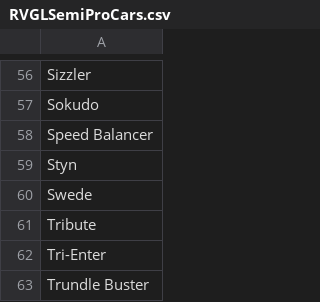
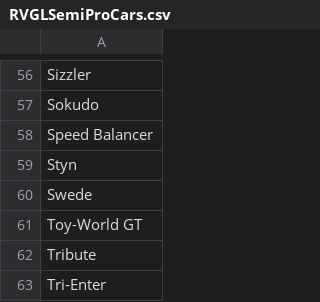
Before and after one commit to HtzKn3bulaR/Toynopoly, a CSV file: Assets/Resources/RVGLSemiProCars.csv, drawn as a sheet; only a part is shown, gaps mark what is left out; the shorter side is filled out with more unchanged rows; the diff names each change by its address in the sheet, - before the commit and + after, or states it on an @@ line.

```diff
--- a/Assets/Resources/RVGLSemiProCars.csv
+++ b/Assets/Resources/RVGLSemiProCars.csv
+row 61: Toy-World GT
```
Also changed, not shown: Assets/Resources/RVGLLapCounts.csv, 28 other files.
